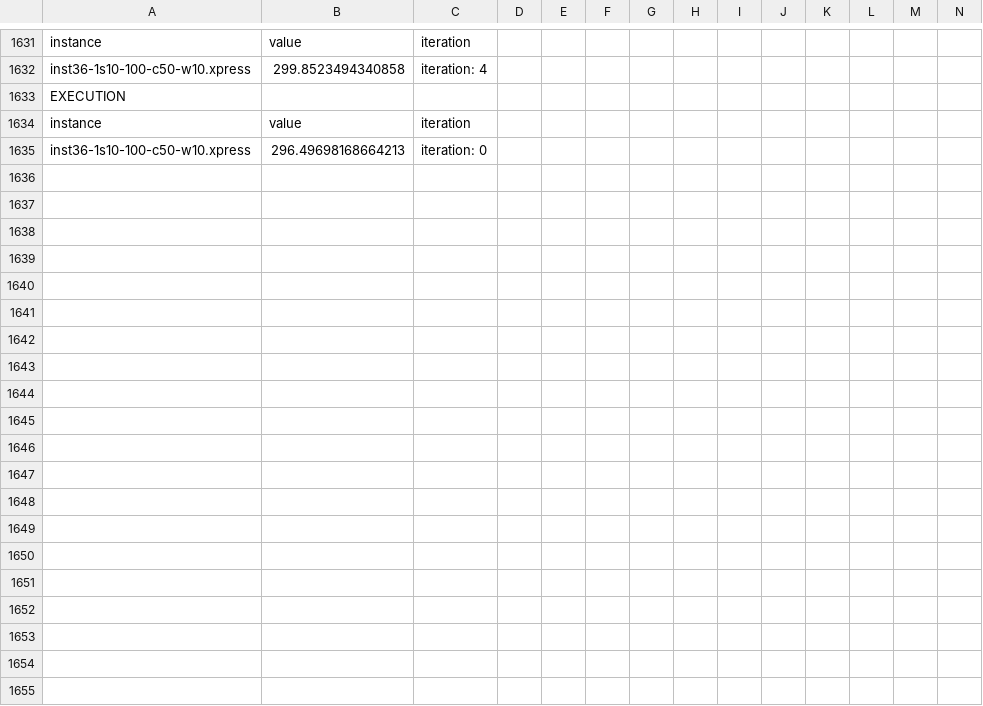
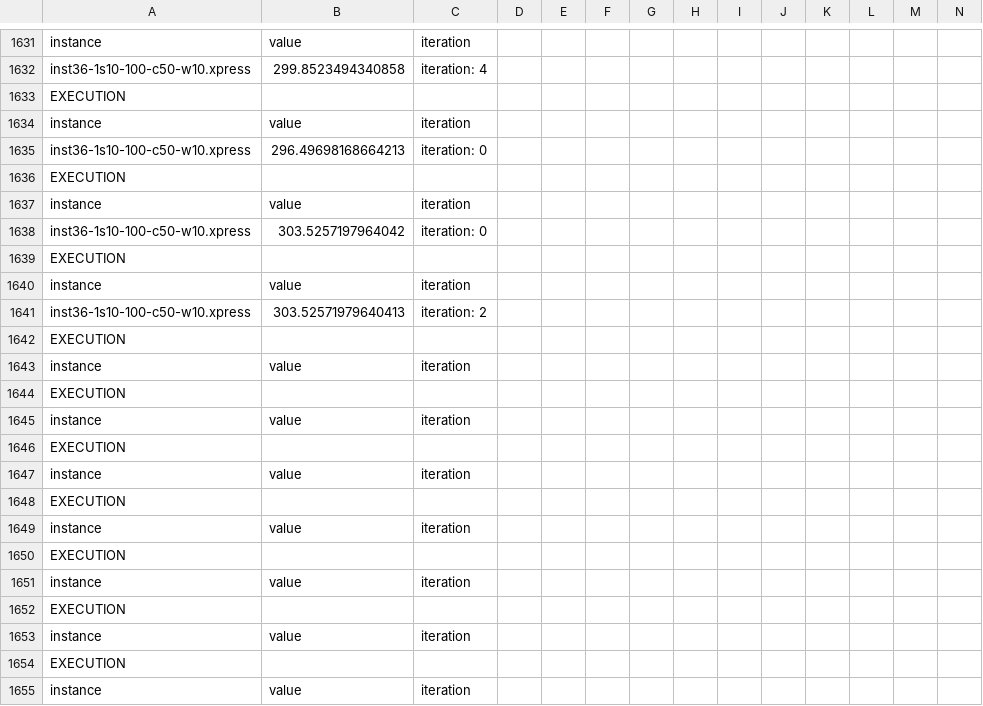
Before and after one commit to Hyzokaaa/SBRPGenetic, a CSV file: test_crossover.csv, drawn as a sheet; only a part is shown, gaps mark what is left out; rows hold the shown columns only; the diff covers the shown part only; the diff names each change by its address in the sheet, - before the commit and + after, or states it on an @@ line.

```diff
--- a/test_crossover.csv
+++ b/test_crossover.csv
+row 1636: EXECUTION
+row 1637: instance | value | iteration
+row 1638: inst36-1s10-100-c50-w10.xpress | 303.5257197964042 | iteration: 0
+row 1639: EXECUTION
+row 1640: instance | value | iteration
+row 1641: inst36-1s10-100-c50-w10.xpress | 303.52571979640413 | iteration: 2
+row 1642: EXECUTION
+row 1643: instance | value | iteration
+row 1644: EXECUTION
+row 1645: instance | value | iteration
+row 1646: EXECUTION
+row 1647: instance | value | iteration
+row 1648: EXECUTION
+row 1649: instance | value | iteration
+row 1650: EXECUTION
+row 1651: instance | value | iteration
+row 1652: EXECUTION
+row 1653: instance | value | iteration
+row 1654: EXECUTION
+row 1655: instance | value | iteration
```
Also changed, not shown: 41 added rows elsewhere in this file, 8 other files.
